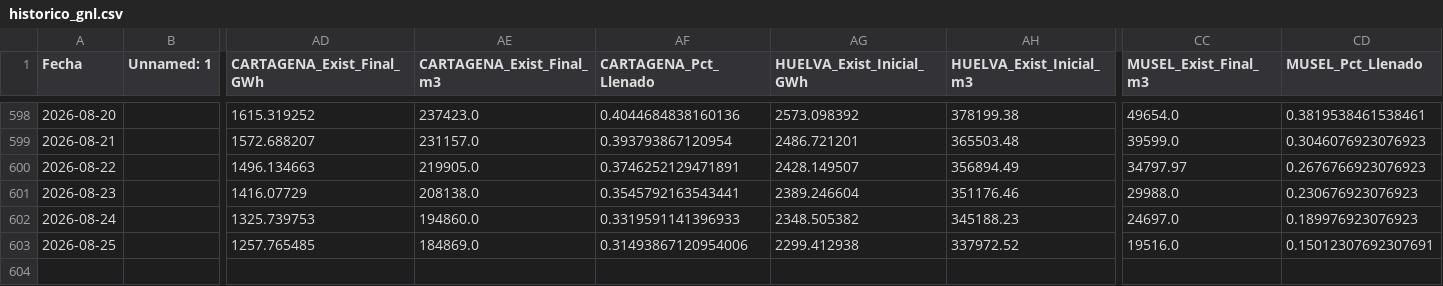
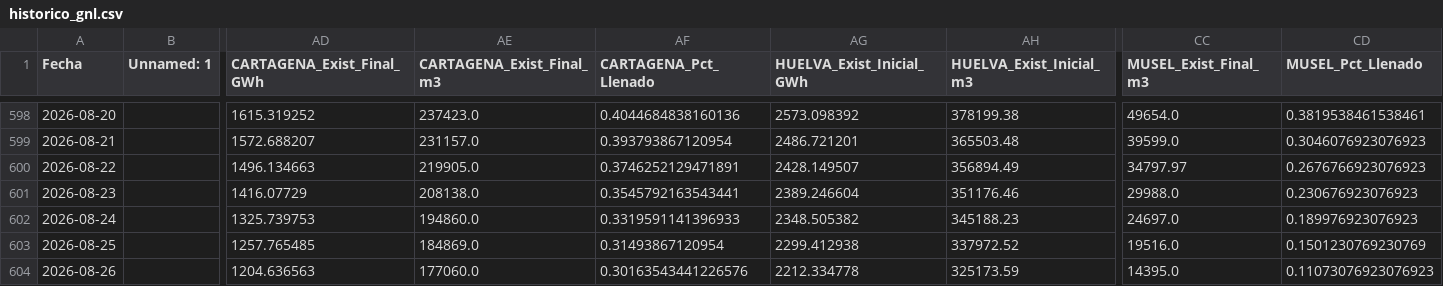
Before and after one commit to javiglejun/Enagas_GNL, a CSV file: historico_gnl.csv, drawn as a sheet; only a part is shown, gaps mark what is left out; rows hold the shown columns only; the diff names each change by its address in the sheet, - before the commit and + after, or states it on an @@ line.

```diff
--- a/historico_gnl.csv
+++ b/historico_gnl.csv
-AF603 (CARTAGENA_Pct_Llenado): 0.31493867120954006
+AF603 (CARTAGENA_Pct_Llenado): 0.31493867120954
-CD603 (MUSEL_Pct_Llenado): 0.15012307692307691
+CD603 (MUSEL_Pct_Llenado): 0.1501230769230769
+row 604: 2026-08-26 |  | 1204.636563 | 177060.0 | 0.30163543441226576 | 2212.334778 | 325173.59 | 14395.0 | 0.11073076923076923
```
